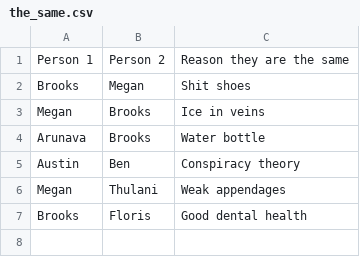
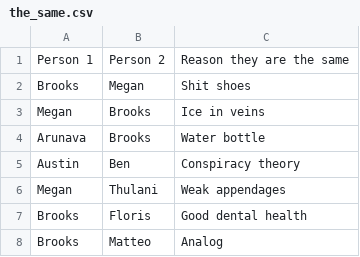
Before and after one commit to VanillaBrooks/the-same, a CSV file: the_same.csv, drawn as a sheet.

Commit message:
Brooks <-> Matteo

```diff
--- a/the_same.csv
+++ b/the_same.csv
@@ -7 +7,2 @@ Megan,Thulani,Weak appendages
 Brooks,Floris,Good dental health
+Brooks,Matteo,Analog
```
